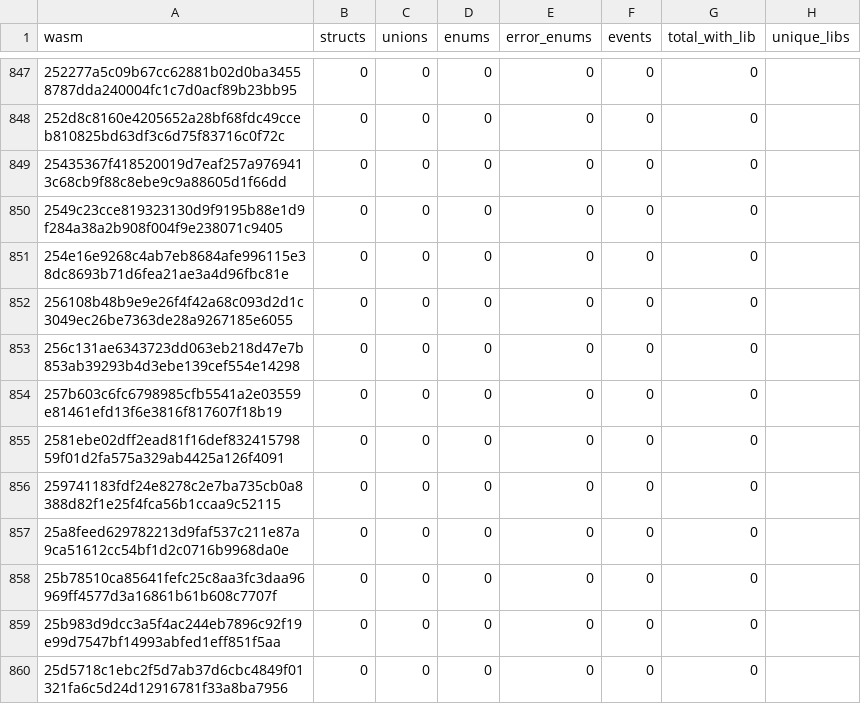
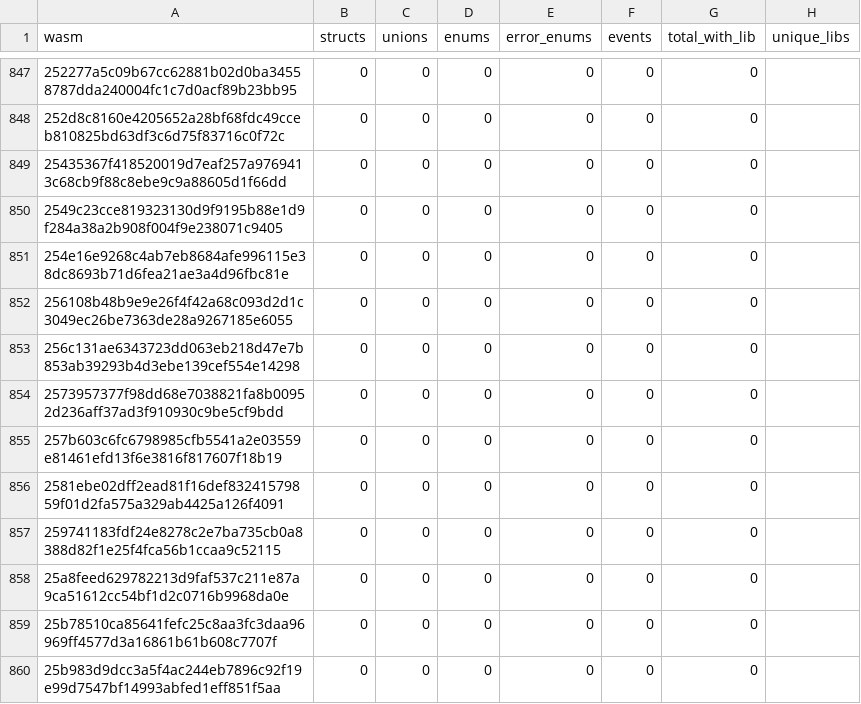
Before and after one commit to drebelsky/contract-wasms, a CSV file: analysis/spec-contracttype-lib-usage.csv, drawn as a sheet; only a part is shown, gaps mark what is left out; the shorter side is filled out with more unchanged rows.

```diff
--- a/analysis/spec-contracttype-lib-usage.csv
+++ b/analysis/spec-contracttype-lib-usage.csv
@@ -853,2 +853,3 @@ wasm,structs,unions,enums,error_enums,events,total_with_lib,unique_libs
 256c131ae6343723dd063eb218d47e7b853ab39293b4d3ebe139cef554e14298,0,0,0,0,0,0,""
+2573957377f98dd68e7038821fa8b00952d236aff37ad3f910930c9be5cf9bdd,0,0,0,0,0,0,""
 257b603c6fc6798985cfb5541a2e03559e81461efd13f6e3816f817607f18b19,0,0,0,0,0,0,""
```
Also changed, not shown: analysis/count_instances_per_wasm.csv, analysis/dupe-code.csv, 30 other files.
